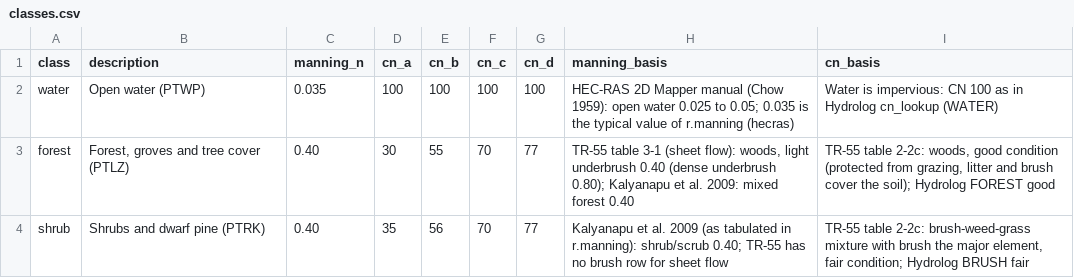
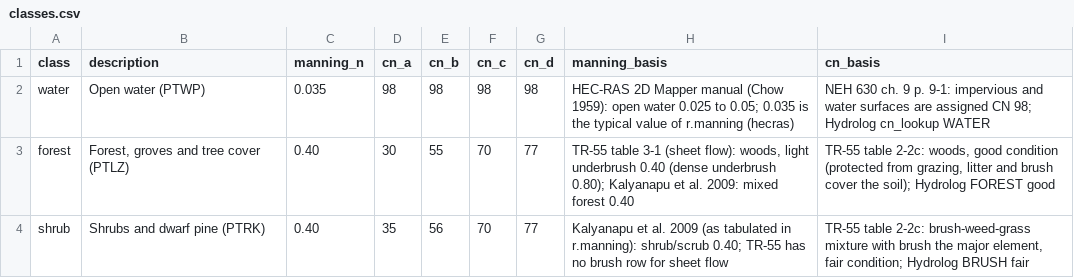
Before and after one commit to Daldek/Hydraulik, a CSV file: src/hydraulik/_data/landcover/classes.csv, drawn as a sheet; only a part is shown.

Commit message:
build(deps): pin Hydrolog 759d7ef and Obserwator f9f4ee7 of release set candidate-2
Nogat 587c909, release-sets/candidate-2, applied with ecosystem.py set apply.
Hydrolog now gives open water CN 98 (NEH 630 ch. 9) instead of 100, so the
shipped water class of the land-cover table follows it; LAND_COVER.md, the
tests and the pin notes of PROGRESS and CHANGELOG are updated.

```diff
--- a/src/hydraulik/_data/landcover/classes.csv
+++ b/src/hydraulik/_data/landcover/classes.csv
@@ -1,3 +1,3 @@
 class,description,manning_n,cn_a,cn_b,cn_c,cn_d,manning_basis,cn_basis
-water,"Open water (PTWP)",0.035,100,100,100,100,"HEC-RAS 2D Mapper manual (Chow 1959): open water 0.025 to 0.05; 0.035 is the typical value of r.manning (hecras)","Water is impervious: CN 100 as in Hydrolog cn_lookup (WATER)"
+water,"Open water (PTWP)",0.035,98,98,98,98,"HEC-RAS 2D Mapper manual (Chow 1959): open water 0.025 to 0.05; 0.035 is the typical value of r.manning (hecras)","NEH 630 ch. 9 p. 9-1: impervious and water surfaces are assigned CN 98; Hydrolog cn_lookup WATER"
 forest,"Forest, groves and tree cover (PTLZ)",0.40,30,55,70,77,"TR-55 table 3-1 (sheet flow): woods, light underbrush 0.40 (dense underbrush 0.80); Kalyanapu et al. 2009: mixed forest 0.40","TR-55 table 2-2c: woods, good condition (protected from grazing, litter and brush cover the soil); Hydrolog FOREST good"
```
Also changed, not shown: 8 other files.
